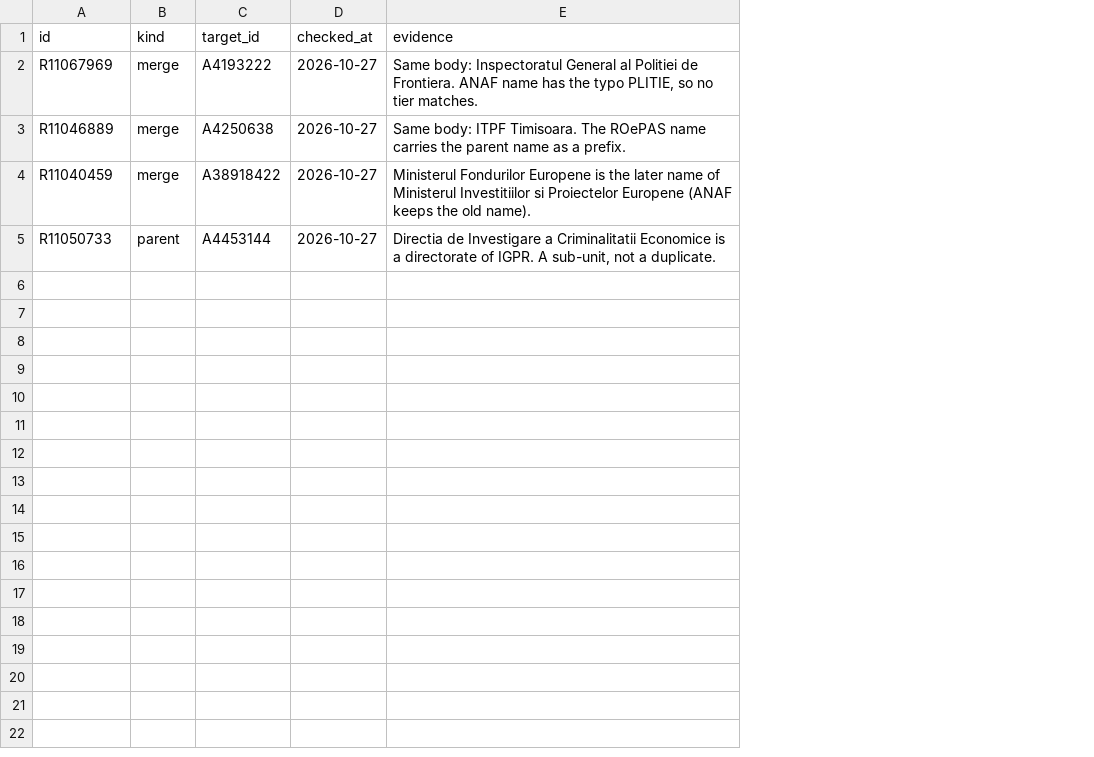
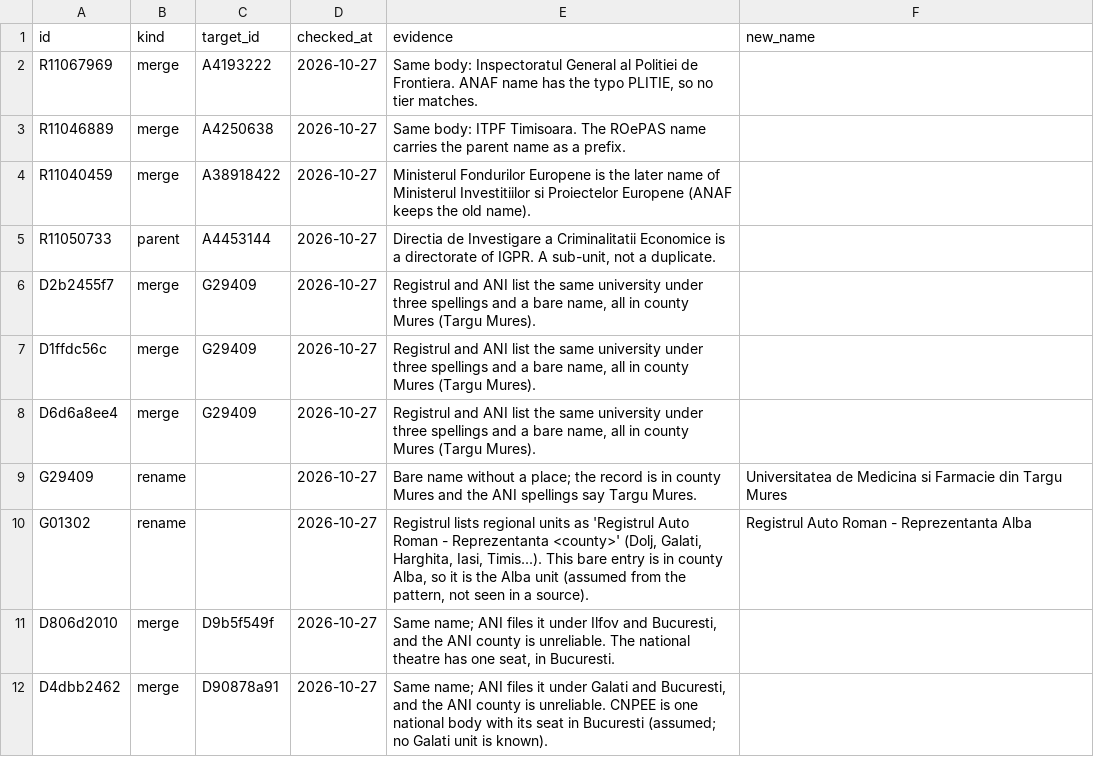
Before and after one commit to gov2-ro/institutii-publice, a CSV file: curation/merges.csv, drawn as a sheet; the diff names each change by its address in the sheet, - before the commit and + after, or states it on an @@ line.

```diff
--- a/curation/merges.csv
+++ b/curation/merges.csv
+column F (new_name), empty
+row 6: D2b2455f7 | merge | G29409 | 2026-10-27 | Registrul and ANI list the same university under three spellings and a bare name, all in county Mures (Targu Mures).
+row 7: D1ffdc56c | merge | G29409 | 2026-10-27 | Registrul and ANI list the same university under three spellings and a bare name, all in county Mures (Targu Mures).
+row 8: D6d6a8ee4 | merge | G29409 | 2026-10-27 | Registrul and ANI list the same university under three spellings and a bare name, all in county Mures (Targu Mures).
+row 9: G29409 | rename |  | 2026-10-27 | Bare name without a place; the record is in county Mures and the ANI spellings say Targu Mures. | Universitatea de Medicina si Farmacie din Targu Mures
+row 10: G01302 | rename |  | 2026-10-27 | Registrul lists regional units as 'Registrul Auto Roman - Reprezentanta <county>' (Dolj, Galati, Harghita, Iasi, Timis...). This bare entry is in county Alba, so it is the Alba unit (assumed from the pattern, not seen in a source). | Registrul Auto Roman - Reprezentanta Alba
+row 11: D806d2010 | merge | D9b5f549f | 2026-10-27 | Same name; ANI files it under Ilfov and Bucuresti, and the ANI county is unreliable. The national theatre has one seat, in Bucuresti.
+row 12: D4dbb2462 | merge | D90878a91 | 2026-10-27 | Same name; ANI files it under Galati and Bucuresti, and the ANI county is unreliable. CNPEE is one national body with its seat in Bucuresti (assumed; no Galati unit is known).
```
Also changed, not shown: 3 other files.
